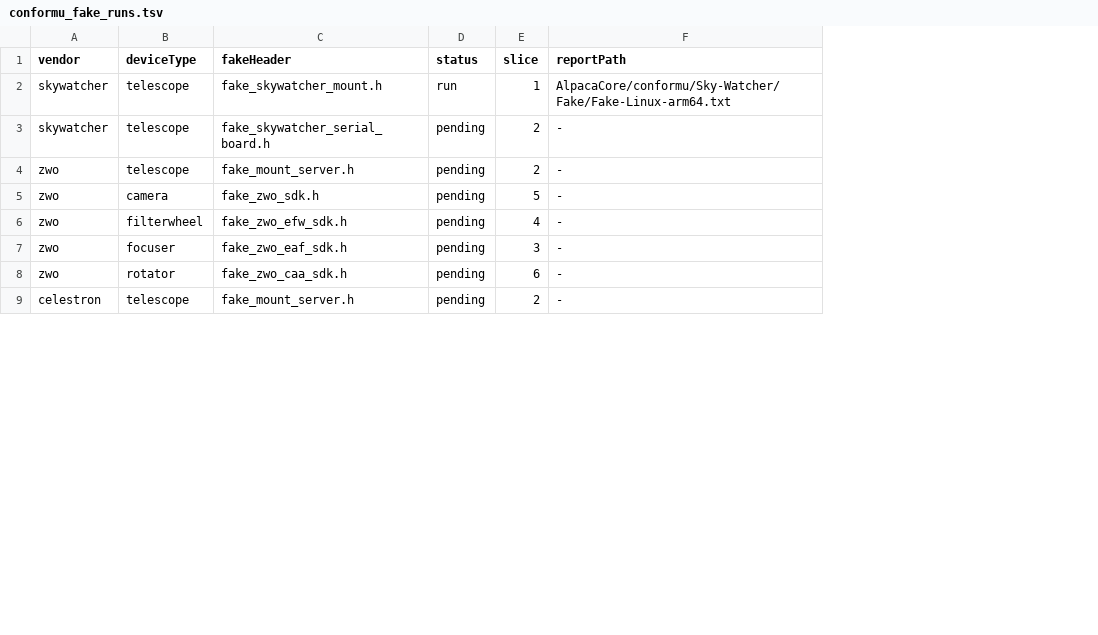
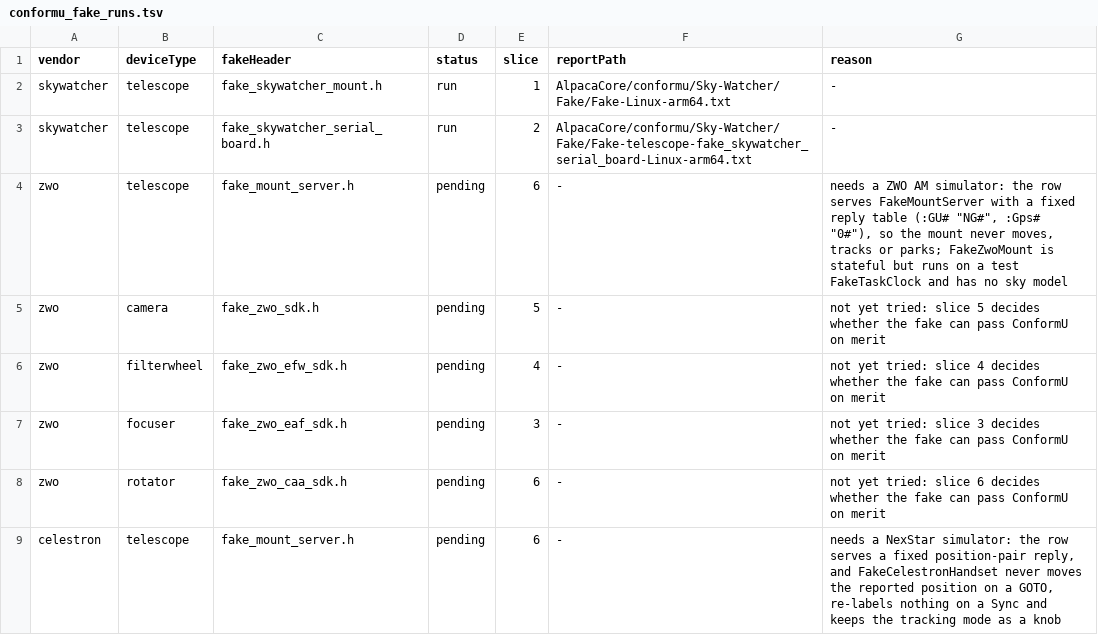
Before and after one commit to open-astro/AlpacaBridge, a TSV file: scripts/conformu_fake_runs.tsv, drawn as a sheet; only a part is shown; the diff covers the shown part only; the diff names each change by its address in the sheet, - before the commit and + after, or states it on an @@ line.

```diff
--- a/scripts/conformu_fake_runs.tsv
+++ b/scripts/conformu_fake_runs.tsv
+column G (reason), rows 2-9: - | - | needs a ZWO AM simulator: the row serves FakeMountServer with a fixed reply table (:GU# "NG#", :Gps# "0#"), so the mount never moves, tracks or parks; FakeZwoMount is stateful but runs on a test FakeTaskClock and has no sky model | not yet tried: slice 5 decides whether the fake can pass ConformU on merit | not yet tried: slice 4 decides whether the fake can pass ConformU on merit | not yet tried: slice 3 decides whether the fake can pass ConformU on merit | not yet tried: slice 6 decides whether the fake can pass ConformU on merit | needs a NexStar simulator: the row serves a fixed position-pair reply, and FakeCelestronHandset never moves the reported position on a GOTO, re-labels nothing on a Sync and keeps the tracking mode as a knob
-D3 (status): pending
+D3 (status): run
-F3 (reportPath): -
+F3 (reportPath): AlpacaCore/conformu/Sky-Watcher/Fake/Fake-telescope-fake_skywatcher_serial_board-Linux-arm64.txt
-E4 (slice): 2
+E4 (slice): 6
-E9 (slice): 2
+E9 (slice): 6
```
Also changed, not shown: 4 edited cells elsewhere in this file, 12 other files.
